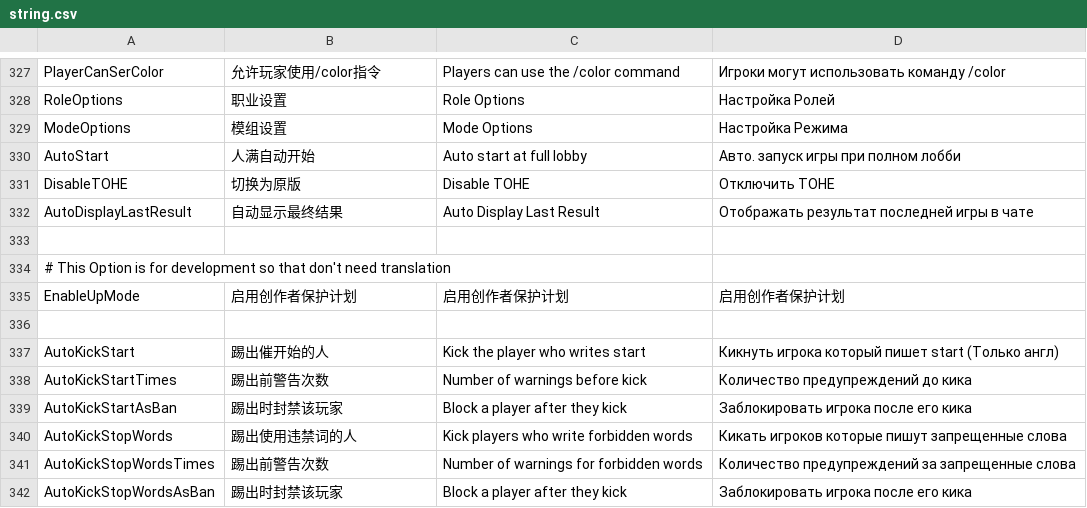
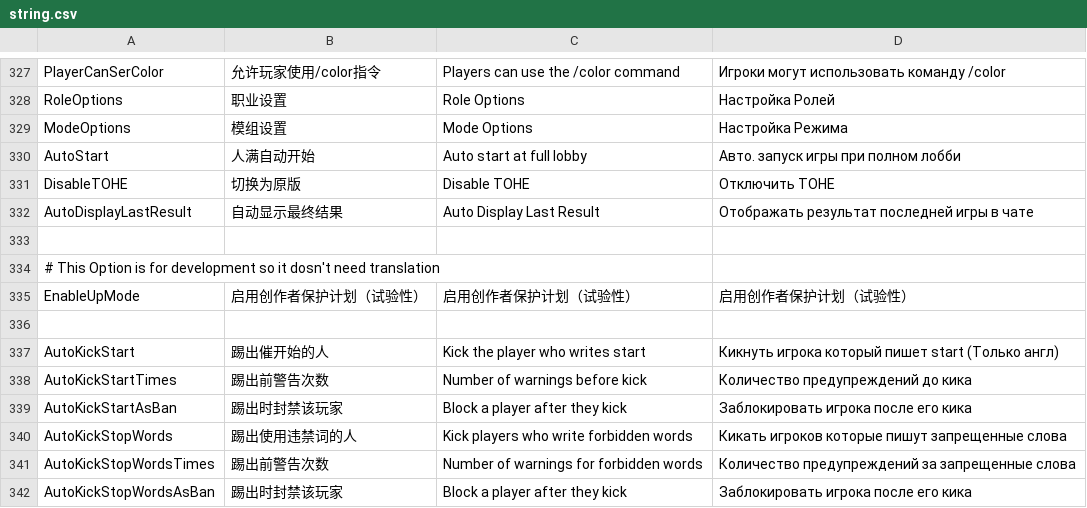
Before and after one commit to tukasa0001/TownOfHost, a CSV file: Resources/string.csv, drawn as a sheet; only a part is shown, gaps mark what is left out.

Commit message:
csv 修正

```diff
--- a/Resources/string.csv
+++ b/Resources/string.csv
@@ -333,4 +333,4 @@ AutoDisplayLastResult,自动显示最终结果,Auto Display Last Result,Отоб
 
-# This Option is for development so that don't need translation
-EnableUpMode,启用创作者保护计划,启用创作者保护计划,启用创作者保护计划
+# This Option is for development so it dosn't need translation
+EnableUpMode,启用创作者保护计划（试验性）,启用创作者保护计划（试验性）,启用创作者保护计划（试验性）
 
```
